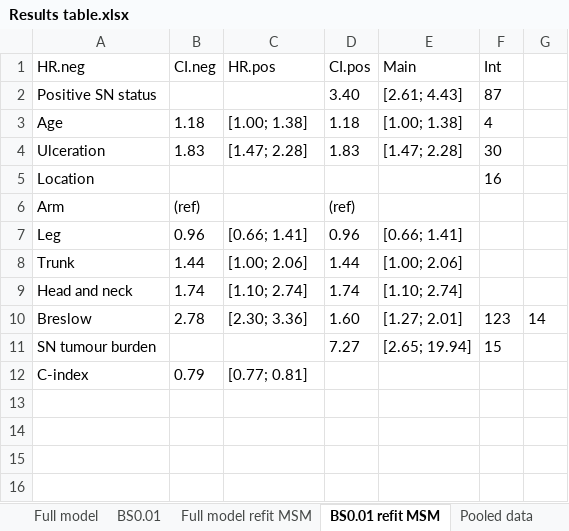
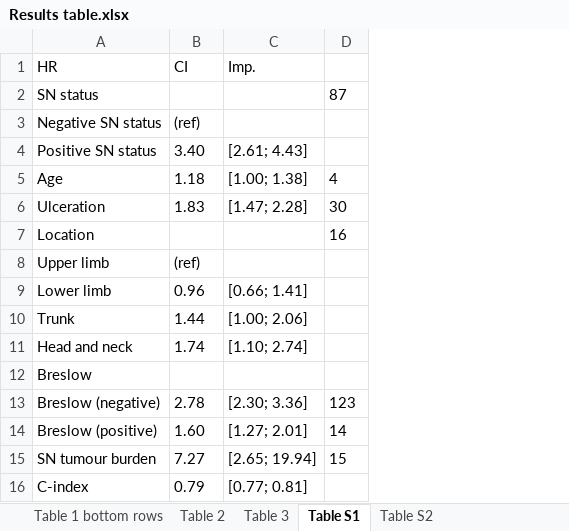
Before and after one commit to CHMMaas/PaperMelanoma, an Excel workbook: Results/Results table.xlsx, sheet Table S1, drawn as a sheet; values as stored, in another font and other column widths than the file's, no borders; removed rows and columns are numbered as before the commit, all else as after; the diff names each change by its address in the sheet, - before the commit and + after, or states it on an @@ line.

```diff
--- a/Results/Results table.xlsx (sheet Table S1)
+++ b/Results/Results table.xlsx (sheet Table S1)
-sheet tab: BS0.01
+sheet tab: Table 3
-sheet tab: BS0.01 refit MSM
+sheet tab: Table S1
-sheet tab: Full model
-sheet tab: Full model refit MSM
-sheet tab: Pooled data
-column D, rows 2-11: 3.40 | 1.18 | 1.83 |  | (ref) | 0.96 | 1.44 | 1.74 | 1.60 | 7.27
-column E, rows 2-11: [2.61; 4.43] | [1.00; 1.38] | [1.47; 2.28] |  |  | [0.66; 1.41] | [1.00; 2.06] | [1.10; 2.74] | [1.27; 2.01] | [2.65; 19.94]
-column G, row 10: 14
-row 1: HR.neg | CI.neg | HR.pos | CI.pos | Main | Int
+row 1: HR | CI | Imp.
+row 2: SN status |  |  | 87
+row 3: Negative SN status | (ref)
-B4: (empty)
+B4: 3.40
-C4: (empty)
+C4: [2.61; 4.43]
-D4: 87
+D4: (empty)
-A8: Arm
+A8: Upper limb
-A9: Leg
+A9: Lower limb
+row 12: Breslow
-A13: Breslow
+A13: Breslow (negative)
+row 14: Breslow (positive) | 1.60 | [1.27; 2.01] | 14
-B15: (empty)
+B15: 7.27
-C15: (empty)
+C15: [2.65; 19.94]
```
Also changed, not shown: sheet Table 3, sheet Table S2, sheet Table 2, other sheet tabs, 55 other files.
